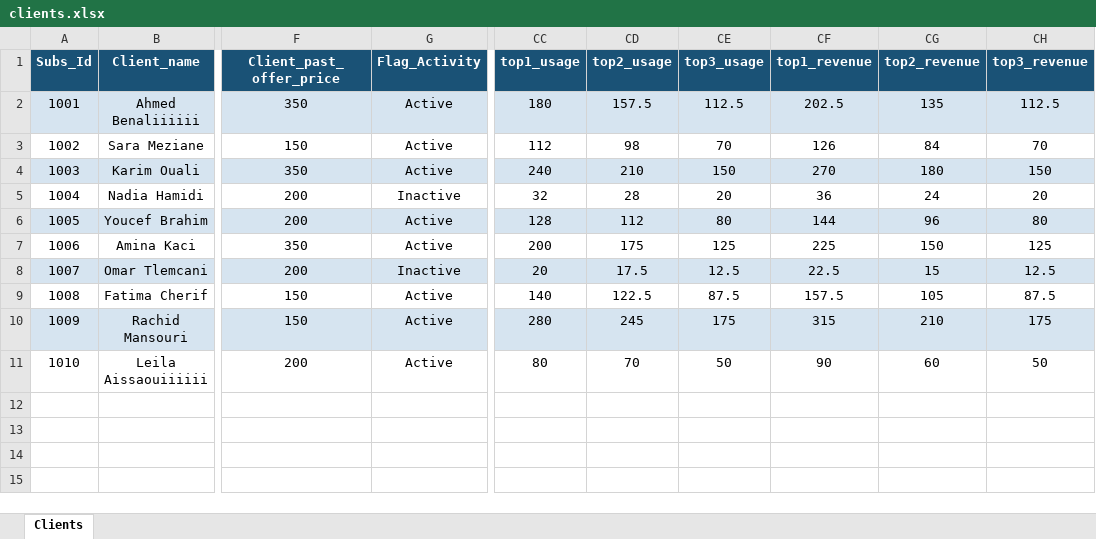
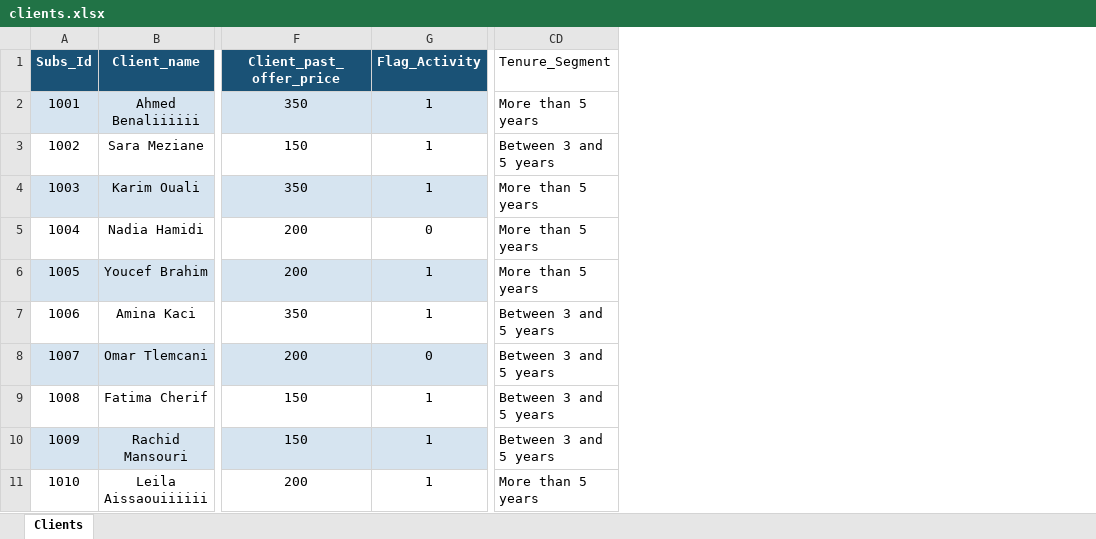
Before and after one commit to rezigmalek/Recommendation_System, an Excel workbook: Model/fichiers pour tester le model/Version 1/clients.xlsx, sheet Clients, drawn as a sheet; only a part is shown, gaps mark what is left out; values as stored, in another font and other column widths than the file's, no borders; removed rows and columns are numbered as before the commit, all else as after; the diff names each change by its address in the sheet, - before the commit and + after, or states it on an @@ line.

Commit message:
project done ( integration of the final model )

```diff
--- a/Model/fichiers pour tester le model/Version 1/clients.xlsx (sheet Clients)
+++ b/Model/fichiers pour tester le model/Version 1/clients.xlsx (sheet Clients)
-column CC (top1_usage), rows 2-11: 180 | 112 | 240 | 32 | 128 | 200 | 20 | 140 | 280 | 80
-column CD (top2_usage), rows 2-11: 157.5 | 98 | 210 | 28 | 112 | 175 | 17.5 | 122.5 | 245 | 70
-column CE (top3_usage), rows 2-11: 112.5 | 70 | 150 | 20 | 80 | 125 | 12.5 | 87.5 | 175 | 50
-column CF (top1_revenue), rows 2-11: 202.5 | 126 | 270 | 36 | 144 | 225 | 22.5 | 157.5 | 315 | 90
-column CG (top2_revenue), rows 2-11: 135 | 84 | 180 | 24 | 96 | 150 | 15 | 105 | 210 | 60
-column CH (top3_revenue), rows 2-11: 112.5 | 70 | 150 | 20 | 80 | 125 | 12.5 | 87.5 | 175 | 50
+column CD (Tenure_Segment), rows 2-11: More than 5 years | Between 3 and 5 years | More than 5 years | More than 5 years | More than 5 years | Between 3 and 5 years | Between 3 and 5 years | Between 3 and 5 years | Between 3 and 5 years | More than 5 years
-G2:G4 (Flag_Activity): Active
+G2:G4 (Flag_Activity): 1
-G5 (Flag_Activity): Inactive
+G5 (Flag_Activity): 0
-G6:G7 (Flag_Activity): Active
+G6:G7 (Flag_Activity): 1
-G8 (Flag_Activity): Inactive
+G8 (Flag_Activity): 0
-G9:G11 (Flag_Activity): Active
+G9:G11 (Flag_Activity): 1
```
Also changed, not shown: 27 other files.
